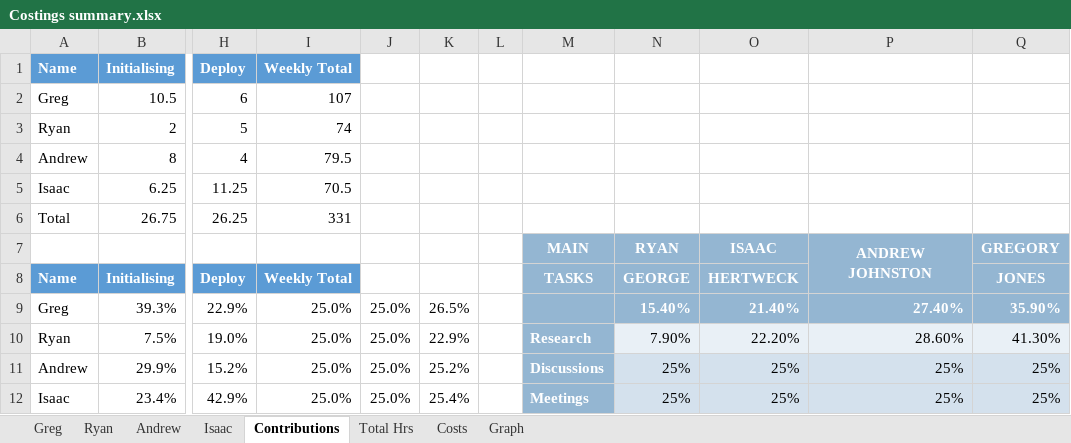
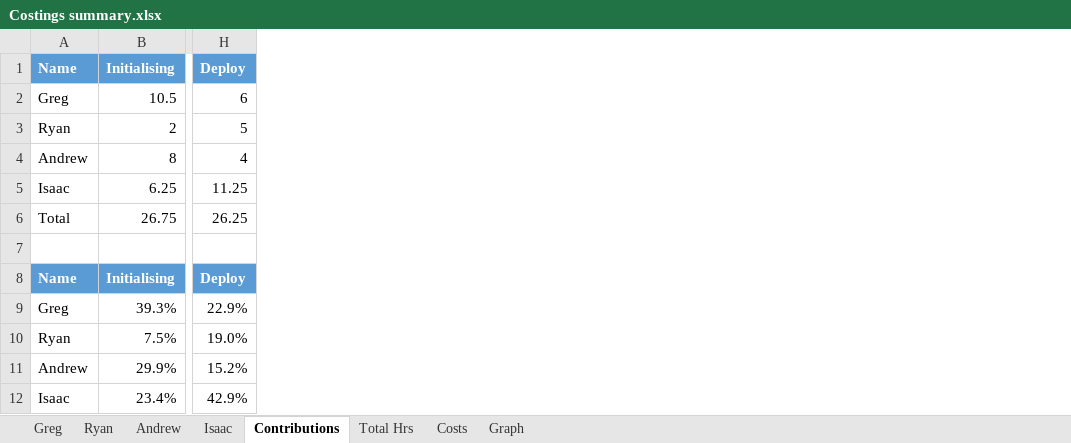
Before and after one commit to Gregory1999/CSC3600, an Excel workbook: Report/Costings summary.xlsx, sheet Contributions, drawn as a sheet; only a part is shown, gaps mark what is left out; values as stored, in another font and other column widths than the file's, no borders; rows hold the shown columns only; the diff covers the shown part only; the diff names each change by its address in the sheet, - before the commit and + after, or states it on an @@ line.

```diff
--- a/Report/Costings summary.xlsx (sheet Contributions)
+++ b/Report/Costings summary.xlsx (sheet Contributions)
-column I (Weekly Total), rows 2-12: 107 | 74 | 79.5 | 70.5 | 331 |  | Weekly Total | 25.0% | 25.0% | 25.0% | 25.0%
-column J, rows 9-12: all 25.0%
-column K, rows 9-12: 26.5% | 22.9% | 25.2% | 25.4%
-column L, empty
-column M, rows 7-12: MAIN | TASKS |  | Research | Discussions | Meetings
-column N, rows 7-12: RYAN | GEORGE | 15.40% | 7.90% | 25% | 25%
-column O, rows 7-12: ISAAC | HERTWECK | 21.40% | 22.20% | 25% | 25%
-column P, rows 7-12: ANDREW JOHNSTON |  | 27.40% | 28.60% | 25% | 25%
-column Q, rows 7-12: GREGORY | JONES | 35.90% | 41.30% | 25% | 25%
-row 7:  |  |  |  |  |  |  | MAIN | RYAN | ISAAC | ANDREW JOHNSTON | GREGORY
+row 7: (empty)
```
Also changed, not shown: 15 removed rows and 5 edited cells elsewhere in this sheet, sheet Costs, sheet Isaac, formulas that keep their value, 1 other file.
